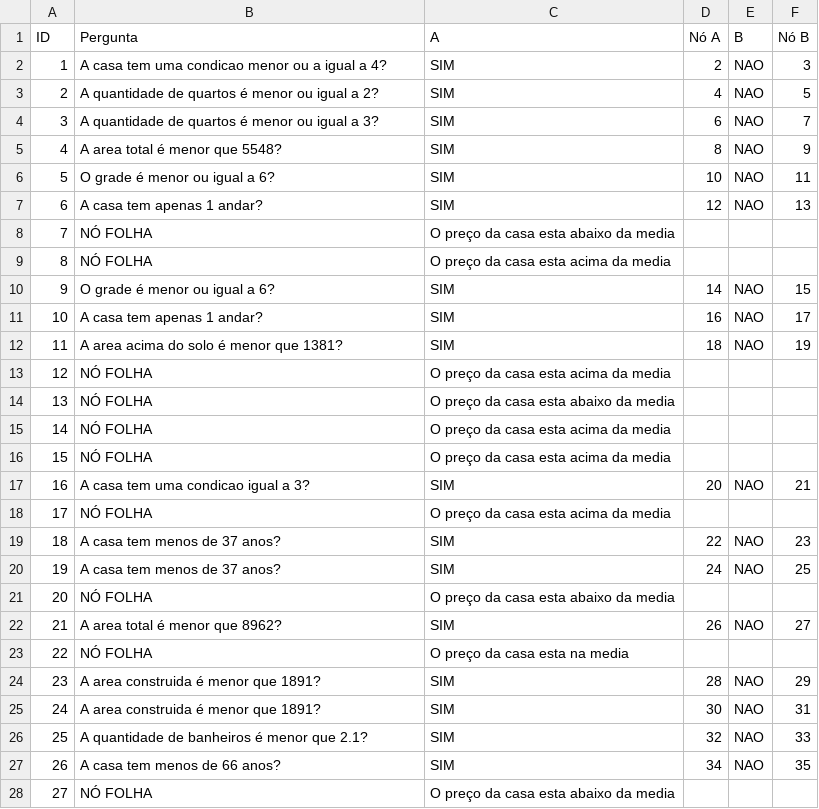
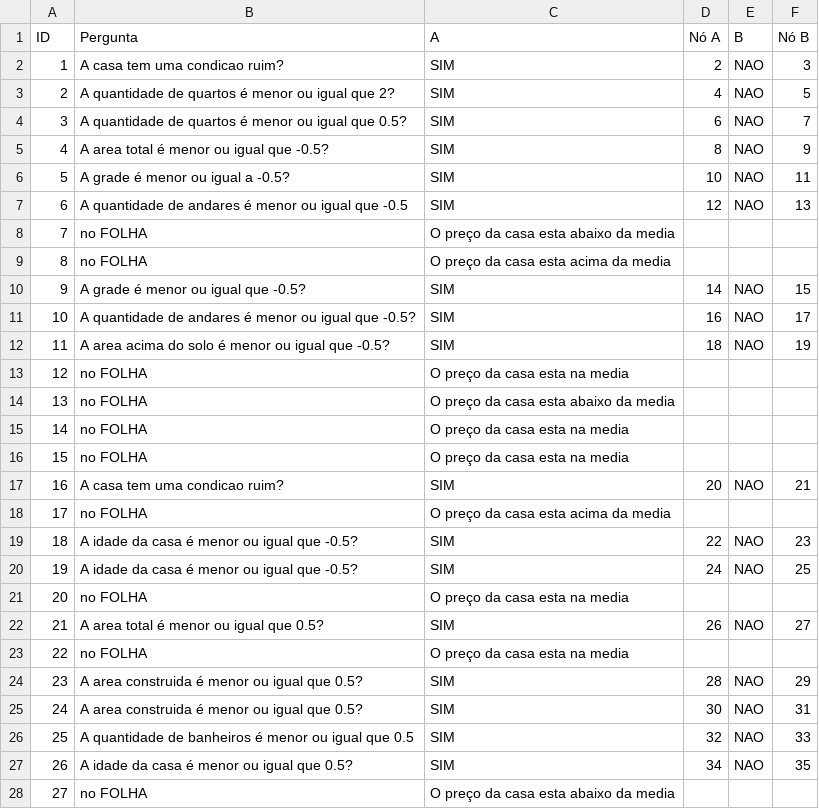
Before and after one commit to ayumigabriela/chatbot, a CSV file: PerguntasAtualizadas.csv, drawn as a sheet; only a part is shown; the diff covers the shown part only.

```diff
--- a/PerguntasAtualizadas.csv
+++ b/PerguntasAtualizadas.csv
@@ -1,28 +1,28 @@
 ID;Pergunta;A;Nó A;B;Nó B
-1;A casa tem uma condicao menor ou a igual a 4?;SIM;2;NAO;3
-2;A quantidade de quartos é menor ou igual a 2?;SIM;4;NAO;5
-3;A quantidade de quartos é menor ou igual a 3?;SIM;6;NAO;7
-4;A area total é menor que 5548?;SIM;8;NAO;9
-5;O grade é menor ou igual a 6?;SIM;10;NAO;11
-6;A casa tem apenas 1 andar?;SIM;12;NAO;13
-7;NÓ FOLHA;O preço da casa esta abaixo da media;;;
-8;NÓ FOLHA;O preço da casa esta acima da media;;;
-9;O grade é menor ou igual a 6?;SIM;14;NAO;15
-10;A casa tem apenas 1 andar?;SIM;16;NAO;17
-11;A area acima do solo é menor que 1381?;SIM;18;NAO;19
-12;NÓ FOLHA;O preço da casa esta acima da media;;;
-13;NÓ FOLHA;O preço da casa esta abaixo da media;;;
-14;NÓ FOLHA;O preço da casa esta acima da media;;;
-15;NÓ FOLHA;O preço da casa esta acima da media;;;
-16;A casa tem uma condicao igual a 3?;SIM;20;NAO;21
-17;NÓ FOLHA;O preço da casa esta acima da media;;;
-18;A casa tem menos de 37 anos?;SIM;22;NAO;23
-19;A casa tem menos de 37 anos?;SIM;24;NAO;25
-20;NÓ FOLHA;O preço da casa esta abaixo da media;;;
-21;A area total é menor que 8962?;SIM;26;NAO;27
-22;NÓ FOLHA;O preço da casa esta na media;;;
-23;A area construida é menor que 1891?;SIM;28;NAO;29
-24;A area construida é menor que 1891?;SIM;30;NAO;31
-25;A quantidade de banheiros é menor que 2.1?;SIM;32;NAO;33
-26;A casa tem menos de 66 anos?;SIM;34;NAO;35
-27;NÓ FOLHA;O preço da casa esta abaixo da media;;;
+1;A casa tem uma condicao ruim?;SIM;2;NAO;3
+2;A quantidade de quartos é menor ou igual que 2?;SIM;4;NAO;5
+3;A quantidade de quartos é menor ou igual que 0.5?;SIM;6;NAO;7
+4;A area total é menor ou igual que -0.5?;SIM;8;NAO;9
+5;A grade é menor ou igual a -0.5?;SIM;10;NAO;11
+6;A quantidade de andares é menor ou igual que -0.5;SIM;12;NAO;13
+7;no FOLHA;O preço da casa esta abaixo da media;;;
+8;no FOLHA;O preço da casa esta acima da media;;;
+9;A grade é menor ou igual que -0.5?;SIM;14;NAO;15
+10;A quantidade de andares é menor ou igual que -0.5?;SIM;16;NAO;17
+11;A area acima do solo é menor ou igual que -0.5?;SIM;18;NAO;19
+12;no FOLHA;O preço da casa esta na media;;;
+13;no FOLHA;O preço da casa esta abaixo da media;;;
+14;no FOLHA;O preço da casa esta na media;;;
+15;no FOLHA;O preço da casa esta na media;;;
+16;A casa tem uma condicao ruim?;SIM;20;NAO;21
+17;no FOLHA;O preço da casa esta acima da media;;;
+18;A idade da casa é menor ou igual que -0.5?;SIM;22;NAO;23
+19;A idade da casa é menor ou igual que -0.5?;SIM;24;NAO;25
+20;no FOLHA;O preço da casa esta na media;;;
+21;A area total é menor ou igual que 0.5?;SIM;26;NAO;27
+22;no FOLHA;O preço da casa esta na media;;;
+23;A area construida é menor ou igual que 0.5?;SIM;28;NAO;29
+24;A area construida é menor ou igual que 0.5?;SIM;30;NAO;31
+25;A quantidade de banheiros é menor ou igual que 0.5;SIM;32;NAO;33
+26;A idade da casa é menor ou igual que 0.5?;SIM;34;NAO;35
+27;no FOLHA;O preço da casa esta abaixo da media;;;
```
Also changed, not shown: 29 edited cells elsewhere in this file, 4 other files.
